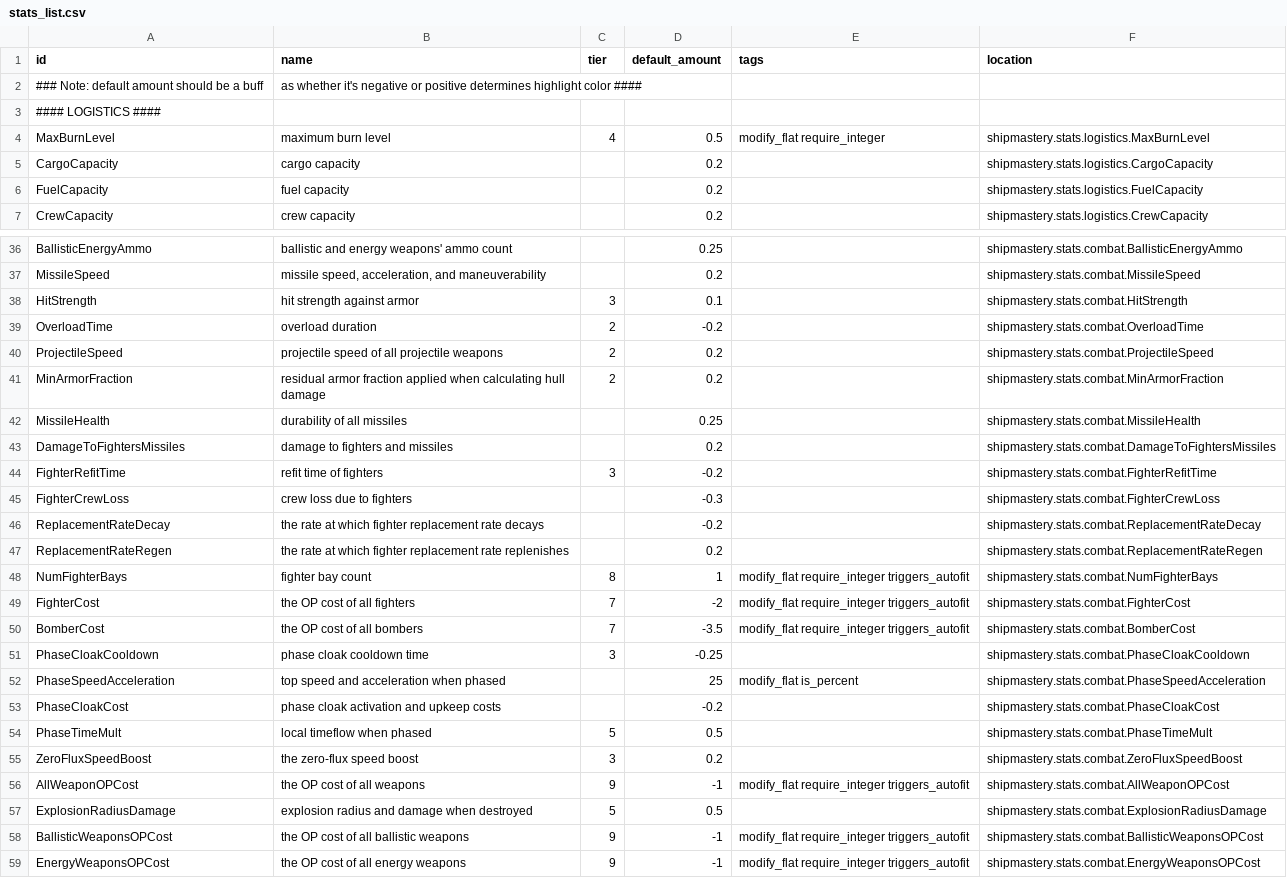
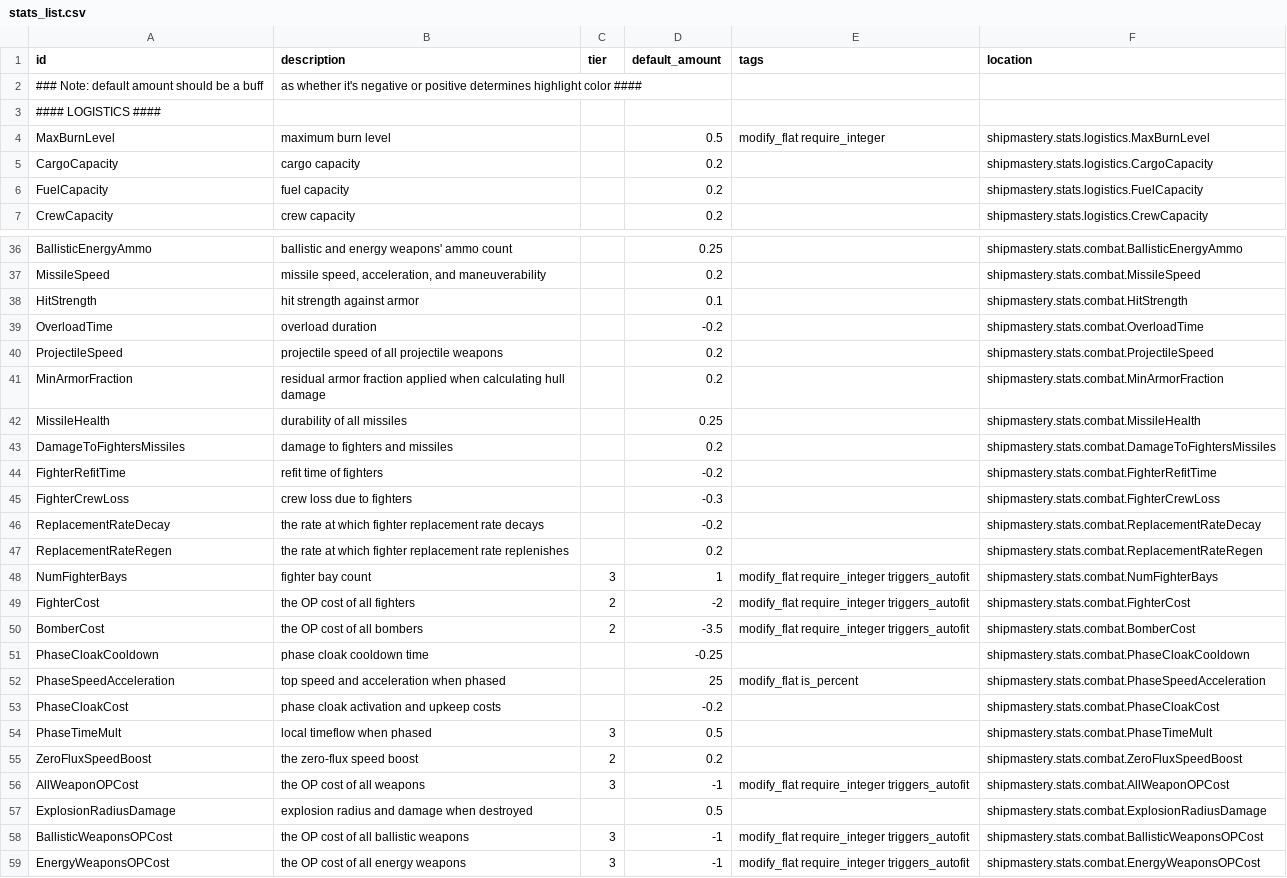
Before and after one commit to qcwxezda/Starsector-Ship-Mastery-System, a CSV file: data/shipmastery/stats_list.csv, drawn as a sheet; only a part is shown, gaps mark what is left out; the diff covers the shown part only.

```diff
--- a/data/shipmastery/stats_list.csv
+++ b/data/shipmastery/stats_list.csv
@@ -1,5 +1,5 @@
-id,name,tier,default_amount,tags,location
+id,description,tier,default_amount,tags,location
 ### Note: default amount should be a buff, as whether it's negative or positive determines highlight color ####
 #### LOGISTICS ####
-MaxBurnLevel,maximum burn level,4,0.5,modify_flat require_integer,shipmastery.stats.logistics.MaxBurnLevel
+MaxBurnLevel,maximum burn level,,0.5,modify_flat require_integer,shipmastery.stats.logistics.MaxBurnLevel
 CargoCapacity,cargo capacity,,0.2,,shipmastery.stats.logistics.CargoCapacity
@@ -37,9 +37,9 @@ BallisticEnergyAmmo,ballistic and energy weapons' ammo count,,0.25,,shipmastery.
 MissileSpeed,"missile speed, acceleration, and maneuverability",,0.2,,shipmastery.stats.combat.MissileSpeed
-HitStrength,hit strength against armor,3,0.1,,shipmastery.stats.combat.HitStrength
-OverloadTime,overload duration,2,-0.2,,shipmastery.stats.combat.OverloadTime
-ProjectileSpeed,projectile speed of all projectile weapons,2,0.2,,shipmastery.stats.combat.ProjectileSpeed
-MinArmorFraction,residual armor fraction applied when calculating hull damage,2,0.2,,shipmastery.stats.combat.MinArmorFraction
+HitStrength,hit strength against armor,,0.1,,shipmastery.stats.combat.HitStrength
+OverloadTime,overload duration,,-0.2,,shipmastery.stats.combat.OverloadTime
+ProjectileSpeed,projectile speed of all projectile weapons,,0.2,,shipmastery.stats.combat.ProjectileSpeed
+MinArmorFraction,residual armor fraction applied when calculating hull damage,,0.2,,shipmastery.stats.combat.MinArmorFraction
 MissileHealth,durability of all missiles,,0.25,,shipmastery.stats.combat.MissileHealth
 DamageToFightersMissiles,damage to fighters and missiles,,0.2,,shipmastery.stats.combat.DamageToFightersMissiles
-FighterRefitTime,refit time of fighters,3,-0.2,,shipmastery.stats.combat.FighterRefitTime
+FighterRefitTime,refit time of fighters,,-0.2,,shipmastery.stats.combat.FighterRefitTime
 FighterCrewLoss,crew loss due to fighters,,-0.3,,shipmastery.stats.combat.FighterCrewLoss
@@ -47,13 +47,13 @@ ReplacementRateDecay,the rate at which fighter replacement rate decays,,-0.2,,sh
 ReplacementRateRegen,the rate at which fighter replacement rate replenishes,,0.2,,shipmastery.stats.combat.ReplacementRateRegen
-NumFighterBays,fighter bay count,8,1,modify_flat require_integer triggers_autofit,shipmastery.stats.combat.NumFighterBays
-FighterCost,the OP cost of all fighters,7,-2,modify_flat require_integer triggers_autofit,shipmastery.stats.combat.FighterCost
-BomberCost,the OP cost of all bombers,7,-3.5,modify_flat require_integer triggers_autofit,shipmastery.stats.combat.BomberCost
-PhaseCloakCooldown,phase cloak cooldown time,3,-0.25,,shipmastery.stats.combat.PhaseCloakCooldown
+NumFighterBays,fighter bay count,3,1,modify_flat require_integer triggers_autofit,shipmastery.stats.combat.NumFighterBays
+FighterCost,the OP cost of all fighters,2,-2,modify_flat require_integer triggers_autofit,shipmastery.stats.combat.FighterCost
+BomberCost,the OP cost of all bombers,2,-3.5,modify_flat require_integer triggers_autofit,shipmastery.stats.combat.BomberCost
+PhaseCloakCooldown,phase cloak cooldown time,,-0.25,,shipmastery.stats.combat.PhaseCloakCooldown
 PhaseSpeedAcceleration,top speed and acceleration when phased,,25,modify_flat is_percent,shipmastery.stats.combat.PhaseSpeedAcceleration
 PhaseCloakCost,phase cloak activation and upkeep costs,,-0.2,,shipmastery.stats.combat.PhaseCloakCost
-PhaseTimeMult,local timeflow when phased,5,0.5,,shipmastery.stats.combat.PhaseTimeMult
-ZeroFluxSpeedBoost,the zero-flux speed boost,3,0.2,,shipmastery.stats.combat.ZeroFluxSpeedBoost
-AllWeaponOPCost,the OP cost of all weapons,9,-1,modify_flat require_integer triggers_autofit,shipmastery.stats.combat.AllWeaponOPCost
-ExplosionRadiusDamage,explosion radius and damage when destroyed,5,0.5,,shipmastery.stats.combat.ExplosionRadiusDamage
-BallisticWeaponsOPCost,the OP cost of all ballistic weapons,9,-1,modify_flat require_integer triggers_autofit,shipmastery.stats.combat.BallisticWeaponsOPCost
-EnergyWeaponsOPCost,the OP cost of all energy weapons,9,-1,modify_flat require_integer triggers_autofit,shipmastery.stats.combat.EnergyWeaponsOPCost
+PhaseTimeMult,local timeflow when phased,3,0.5,,shipmastery.stats.combat.PhaseTimeMult
+ZeroFluxSpeedBoost,the zero-flux speed boost,2,0.2,,shipmastery.stats.combat.ZeroFluxSpeedBoost
+AllWeaponOPCost,the OP cost of all weapons,3,-1,modify_flat require_integer triggers_autofit,shipmastery.stats.combat.AllWeaponOPCost
+ExplosionRadiusDamage,explosion radius and damage when destroyed,,0.5,,shipmastery.stats.combat.ExplosionRadiusDamage
+BallisticWeaponsOPCost,the OP cost of all ballistic weapons,3,-1,modify_flat require_integer triggers_autofit,shipmastery.stats.combat.BallisticWeaponsOPCost
+EnergyWeaponsOPCost,the OP cost of all energy weapons,3,-1,modify_flat require_integer triggers_autofit,shipmastery.stats.combat.EnergyWeaponsOPCost
```
Also changed, not shown: 11 edited cells elsewhere in this file, data/shipmastery/mastery_list.csv, 25 other files.
